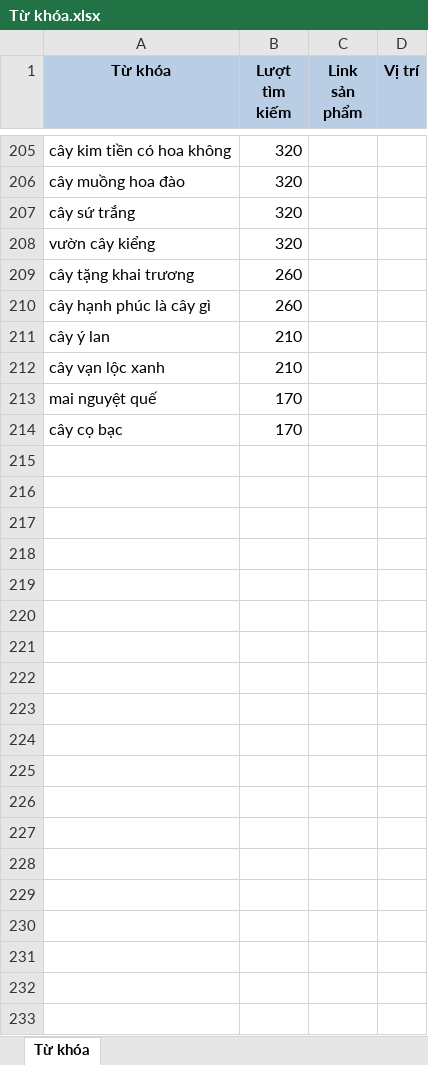
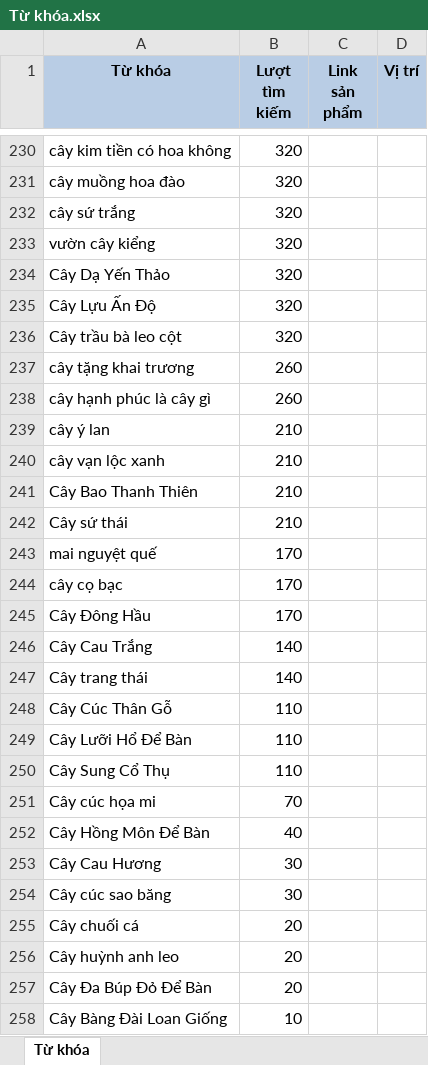
Before and after one commit to duc2k4hd/xanhworld.vn, an Excel workbook: Từ khóa.xlsx, sheet Từ khóa, drawn as a sheet; only a part is shown, gaps mark what is left out; values as stored, in another font and other column widths than the file's, no borders; the diff covers the shown part only; the diff names each change by its address in the sheet, - before the commit and + after, or states it on an @@ line.

```diff
--- a/Từ khóa.xlsx (sheet Từ khóa)
+++ b/Từ khóa.xlsx (sheet Từ khóa)
+row 234: Cây Dạ Yến Thảo | 320
+row 235: Cây Lựu Ấn Độ | 320
+row 236: Cây trầu bà leo cột | 320
+row 241: Cây Bao Thanh Thiên | 210
+row 242: Cây sứ thái | 210
+row 245: Cây Đông Hầu | 170
+row 246: Cây Cau Trắng | 140
+row 247: Cây trang thái | 140
+row 248: Cây Cúc Thân Gỗ | 110
+row 249: Cây Lưỡi Hổ Để Bàn | 110
+row 250: Cây Sung Cổ Thụ | 110
+row 251: Cây cúc họa mi | 70
+row 252: Cây Hồng Môn Để Bàn | 40
+row 253: Cây Cau Hương | 30
+row 254: Cây cúc sao băng | 30
+row 255: Cây chuối cá | 20
+row 256: Cây huỳnh anh leo | 20
+row 257: Cây Đa Búp Đỏ Để Bàn | 20
+row 258: Cây Bàng Đài Loan Giống | 10
```
Also changed, not shown: 31 added rows, 6 removed rows, 1 moved row and 6 edited cells elsewhere in this sheet, 10 other files.
